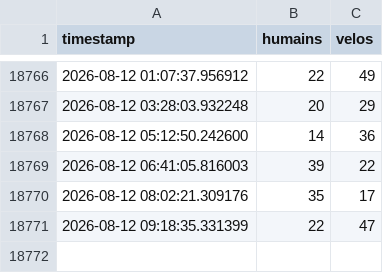
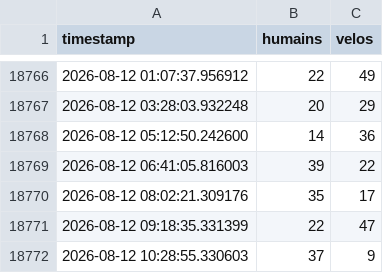
Before and after one commit to mfaggion57-boop/flux-simulation, a CSV file: compteurs.csv, drawn as a sheet; only a part is shown, gaps mark what is left out; the diff names each change by its address in the sheet, - before the commit and + after, or states it on an @@ line.

Commit message:
Mise à jour automatique du CSV

```diff
--- a/compteurs.csv
+++ b/compteurs.csv
+row 18772: 2026-08-12 10:28:55.330603 | 37 | 9
```
